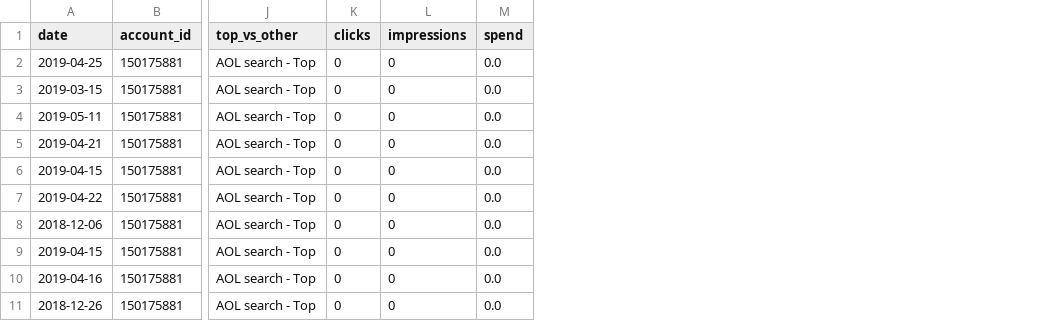
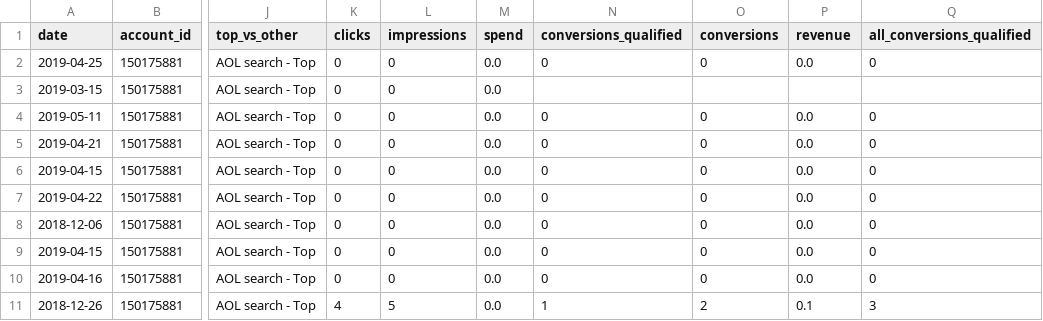
Before and after one commit to fivetran/dbt_microsoft_ads, a CSV file: integration_tests/seeds/microsoft_ads_account_performance_daily_report_data.csv, drawn as a sheet; only a part is shown, gaps mark what is left out; the diff names each change by its address in the sheet, - before the commit and + after, or states it on an @@ line.

```diff
--- a/integration_tests/seeds/microsoft_ads_account_performance_daily_report_data.csv
+++ b/integration_tests/seeds/microsoft_ads_account_performance_daily_report_data.csv
+column N (conversions_qualified), rows 2-11: 0 |  | 0 | 0 | 0 | 0 | 0 | 0 | 0 | 1
+column O (conversions), rows 2-11: 0 |  | 0 | 0 | 0 | 0 | 0 | 0 | 0 | 2
+column P (revenue), rows 2-11: 0.0 |  | 0.0 | 0.0 | 0.0 | 0.0 | 0.0 | 0.0 | 0.0 | 0.1
+column Q (all_conversions_qualified), rows 2-11: 0 |  | 0 | 0 | 0 | 0 | 0 | 0 | 0 | 3
-K11 (clicks): 0
+K11 (clicks): 4
-L11 (impressions): 0
+L11 (impressions): 5
```
Also changed, not shown: integration_tests/seeds/microsoft_ads_ad_group_performance_daily_report_data.csv, integration_tests/seeds/microsoft_ads_keyword_performance_daily_report_data.csv, 30 other files.
